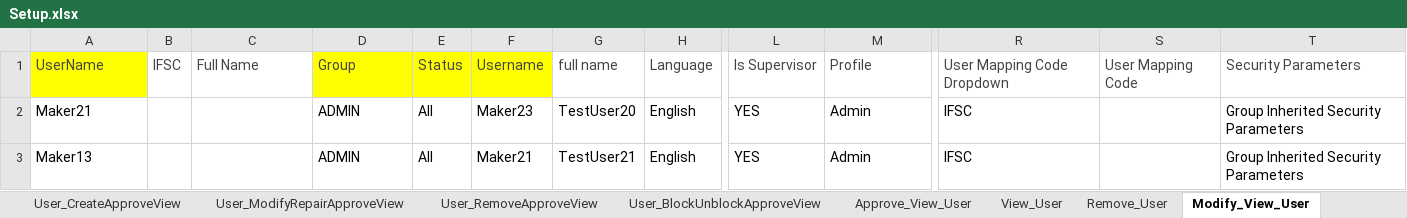
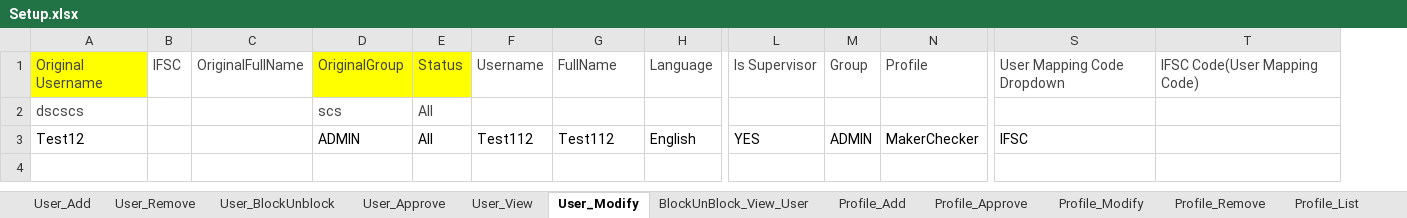
Before and after one commit to Automation-Testing-Team/KOTAK, an Excel workbook: src/main/java/COM/KOTAK/QA/CONFIG/Setup.xlsx, sheet User_Modify, drawn as a sheet; only a part is shown, gaps mark what is left out; values as stored, in another font and other column widths than the file's, no borders; removed rows and columns are numbered as before the commit, all else as after; rows hold the shown columns only; the diff names each change by its address in the sheet, - before the commit and + after, or states it on an @@ line.

Commit message:
updated User menu

```diff
--- a/src/main/java/COM/KOTAK/QA/CONFIG/Setup.xlsx (sheet User_Modify)
+++ b/src/main/java/COM/KOTAK/QA/CONFIG/Setup.xlsx (sheet User_Modify)
-sheet tab: User_CreateApproveView
+sheet tab: User_Add
-sheet tab: User_RemoveApproveView
+sheet tab: User_Remove
-sheet tab: User_BlockUnblockApproveView
+sheet tab: User_BlockUnblock
-sheet tab: Approve_View_User
+sheet tab: User_Approve
-sheet tab: View_User
+sheet tab: User_View
-sheet tab: Modify_View_User
+sheet tab: User_Modify
-sheet tab: User_ModifyRepairApproveView
-sheet tab: Remove_User
+column M, row 1: Group; row 3: ADMIN
-column S, row 1: User Mapping Code
-A1: UserName
+A1: Original Username
-C1: Full Name
+C1: OriginalFullName
-D1: Group
+D1: OriginalGroup
-F1 fill: #FFFF00
+F1 fill: none
-G1: full name
+G1: FullName
-T1: Security Parameters
+T1: IFSC Code(User Mapping Code)
-row 2: Maker21 |  |  | ADMIN | All | Maker23 | TestUser20 | English | YES | Admin | IFSC |  | Group Inherited Security Parameters
+row 2: dscscs |  |  | scs | All
-A3: Maker13
+A3: Test12
-F3: Maker21
+F3: Test112
-G3: TestUser21
+G3: Test112
-N3: Admin
+N3: MakerChecker
-T3: Group Inherited Security Parameters
+T3: (empty)
```
Also changed, not shown: sheet User_Add, sheet User_BlockUnblock, sheet User_Remove, sheet User_Approve, sheet User_View, sheet Profile_Modify, 1 more sheet, 12 other files.
